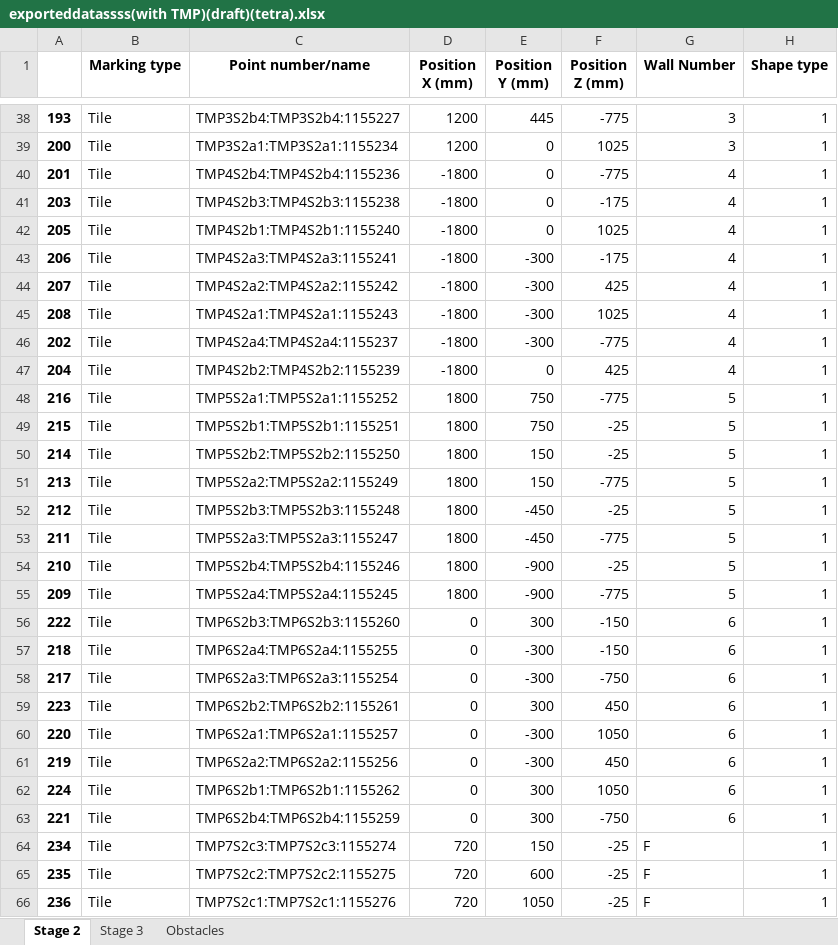
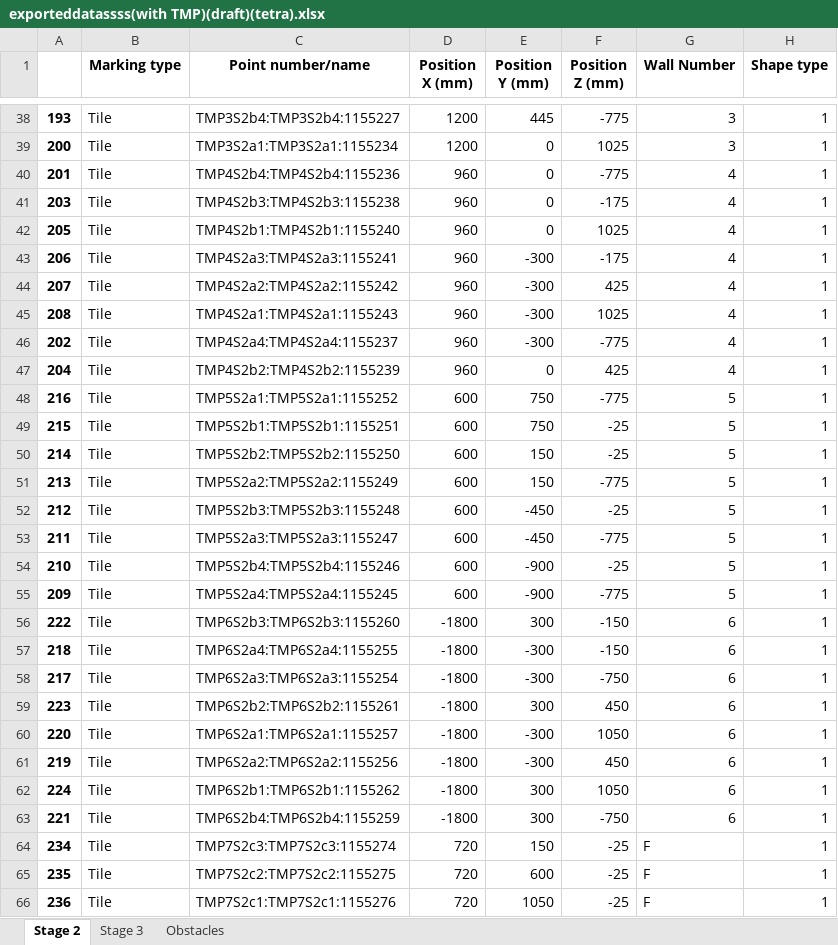
Before and after one commit to mokzhizhuan/GreyForm_UIs, an Excel workbook: Greyform-linux/Python_Application/exporteddatassss(with TMP)(draft)(tetra).xlsx, sheet Stage 2, drawn as a sheet; only a part is shown, gaps mark what is left out; values as stored, in another font and other column widths than the file's, no borders; the diff names each change by its address in the sheet, - before the commit and + after, or states it on an @@ line.

```diff
--- a/Greyform-linux/Python_Application/exporteddatassss(with TMP)(draft)(tetra).xlsx (sheet Stage 2)
+++ b/Greyform-linux/Python_Application/exporteddatassss(with TMP)(draft)(tetra).xlsx (sheet Stage 2)
-D40:D47 (Position X (mm)): -1800
+D40:D47 (Position X (mm)): 960
-D48:D55 (Position X (mm)): 1800
+D48:D55 (Position X (mm)): 600
-D56:D63 (Position X (mm)): 0
+D56:D63 (Position X (mm)): -1800
```
Also changed, not shown: sheet Stage 3, 30 other files.
